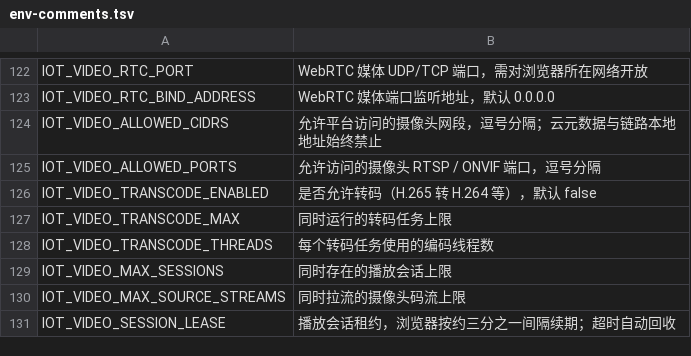
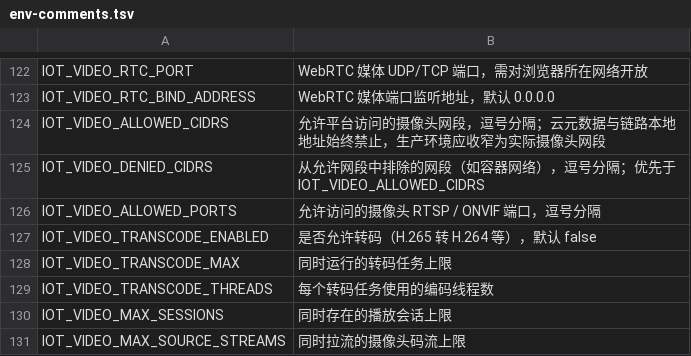
Before and after one commit to Jokerboozp/TorchLink, a TSV file: scripts/lib/env-comments.tsv, drawn as a sheet; only a part is shown, gaps mark what is left out; the shorter side is filled out with more unchanged rows.

```diff
--- a/scripts/lib/env-comments.tsv
+++ b/scripts/lib/env-comments.tsv
@@ -123,3 +123,4 @@ IOT_VIDEO_RTC_PORT	WebRTC 媒体 UDP/TCP 端口，需对浏览器所在网络开
 IOT_VIDEO_RTC_BIND_ADDRESS	WebRTC 媒体端口监听地址，默认 0.0.0.0
-IOT_VIDEO_ALLOWED_CIDRS	允许平台访问的摄像头网段，逗号分隔；云元数据与链路本地地址始终禁止
+IOT_VIDEO_ALLOWED_CIDRS	允许平台访问的摄像头网段，逗号分隔；云元数据与链路本地地址始终禁止，生产环境应收窄为实际摄像头网段
+IOT_VIDEO_DENIED_CIDRS	从允许网段中排除的网段（如容器网络），逗号分隔；优先于 IOT_VIDEO_ALLOWED_CIDRS
 IOT_VIDEO_ALLOWED_PORTS	允许访问的摄像头 RTSP / ONVIF 端口，逗号分隔
```
Also changed, not shown: 6 other files.
